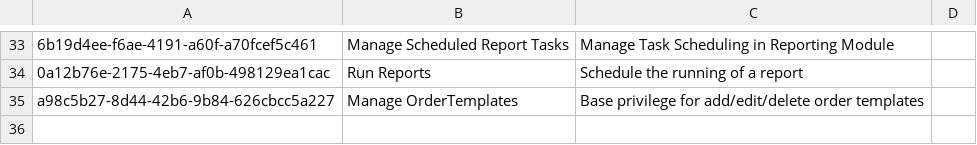
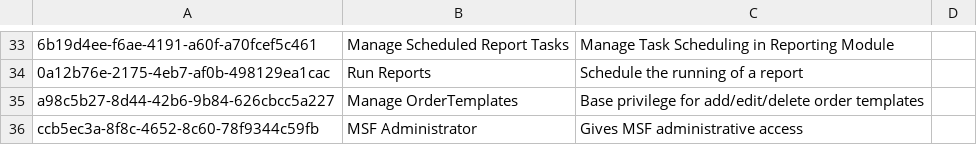
Before and after one commit to MSF-OCG/LIME-EMR, a CSV file: distro/configs/openmrs/initializer_config/privileges/privileges_core-demo.csv, drawn as a sheet; only a part is shown, gaps mark what is left out; the diff names each change by its address in the sheet, - before the commit and + after, or states it on an @@ line.

```diff
--- a/distro/configs/openmrs/initializer_config/privileges/privileges_core-demo.csv
+++ b/distro/configs/openmrs/initializer_config/privileges/privileges_core-demo.csv
+row 36: ccb5ec3a-8f8c-4652-8c60-78f9344c59fb | MSF Administrator | Gives MSF administrative access
```
Also changed, not shown: sites/mosul/configs/openmrs/initializer_config/roles/roles_mosul.csv, 8 other files.
